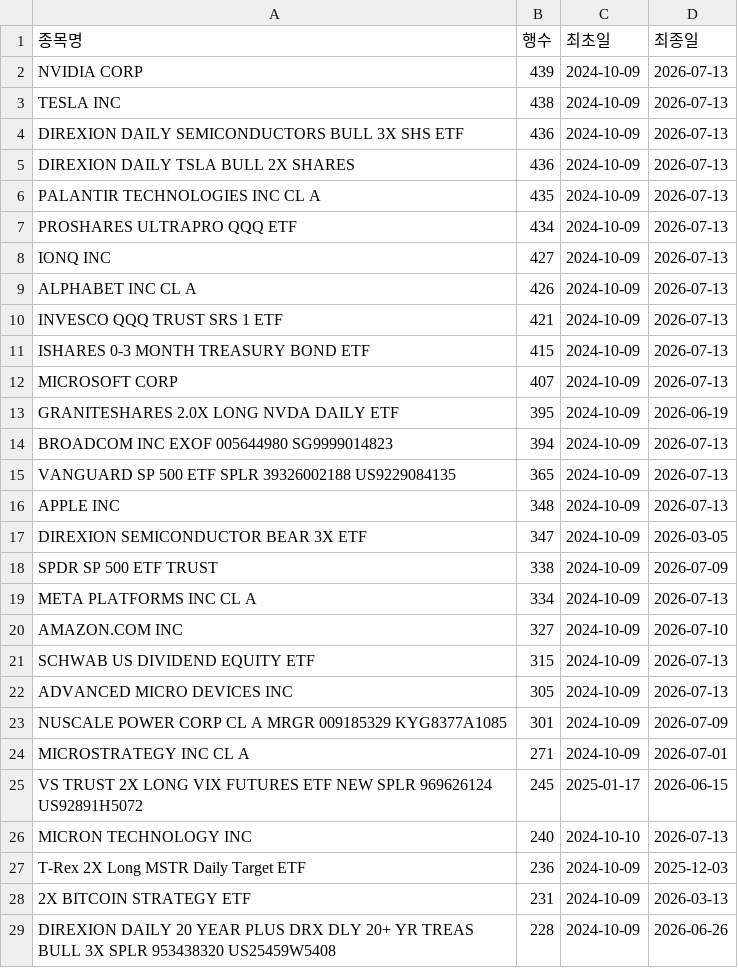
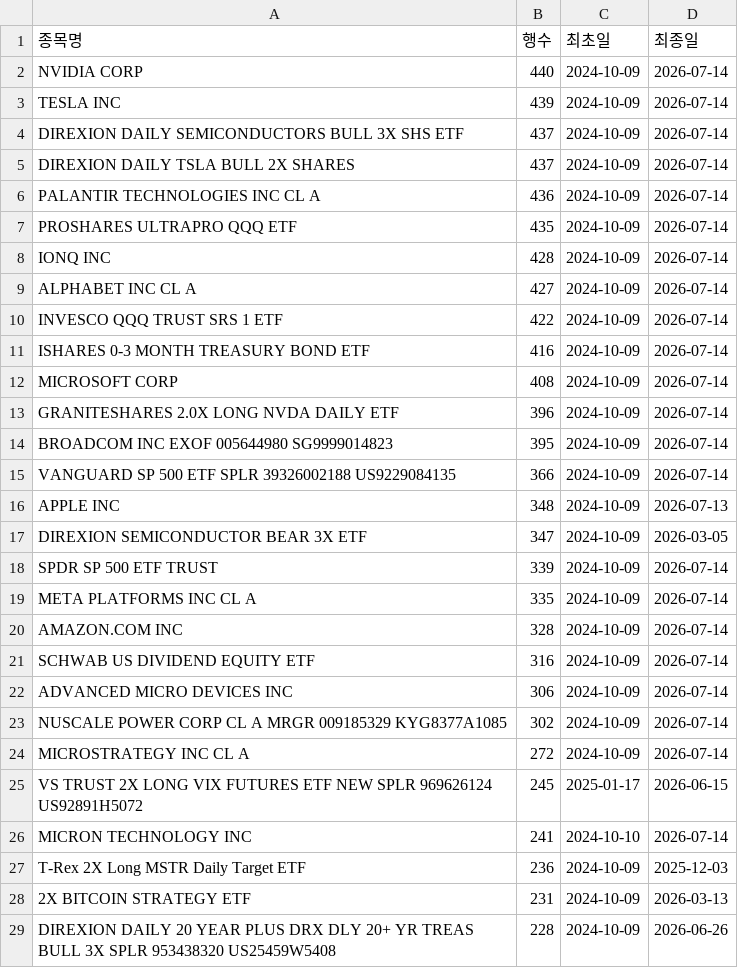
Before and after one commit to HaminKim/reant_streamlit, a CSV file: processed/by_stock_summary.csv, drawn as a sheet; only a part is shown; the diff covers the shown part only.

```diff
--- a/processed/by_stock_summary.csv
+++ b/processed/by_stock_summary.csv
@@ -1,27 +1,27 @@
 종목명,행수,최초일,최종일
-NVIDIA CORP,439,2024-10-09,2026-07-13
-TESLA INC,438,2024-10-09,2026-07-13
-DIREXION DAILY SEMICONDUCTORS BULL 3X SHS ETF,436,2024-10-09,2026-07-13
-DIREXION DAILY TSLA BULL 2X SHARES,436,2024-10-09,2026-07-13
-PALANTIR TECHNOLOGIES INC CL A,435,2024-10-09,2026-07-13
-PROSHARES ULTRAPRO QQQ ETF,434,2024-10-09,2026-07-13
-IONQ INC,427,2024-10-09,2026-07-13
-ALPHABET INC CL A,426,2024-10-09,2026-07-13
-INVESCO QQQ TRUST SRS 1 ETF,421,2024-10-09,2026-07-13
-ISHARES 0-3 MONTH TREASURY BOND ETF,415,2024-10-09,2026-07-13
-MICROSOFT CORP,407,2024-10-09,2026-07-13
-GRANITESHARES 2.0X LONG NVDA DAILY ETF,395,2024-10-09,2026-06-19
-BROADCOM INC EXOF 005644980 SG9999014823,394,2024-10-09,2026-07-13
-VANGUARD SP 500 ETF SPLR 39326002188 US9229084135,365,2024-10-09,2026-07-13
+NVIDIA CORP,440,2024-10-09,2026-07-14
+TESLA INC,439,2024-10-09,2026-07-14
+DIREXION DAILY SEMICONDUCTORS BULL 3X SHS ETF,437,2024-10-09,2026-07-14
+DIREXION DAILY TSLA BULL 2X SHARES,437,2024-10-09,2026-07-14
+PALANTIR TECHNOLOGIES INC CL A,436,2024-10-09,2026-07-14
+PROSHARES ULTRAPRO QQQ ETF,435,2024-10-09,2026-07-14
+IONQ INC,428,2024-10-09,2026-07-14
+ALPHABET INC CL A,427,2024-10-09,2026-07-14
+INVESCO QQQ TRUST SRS 1 ETF,422,2024-10-09,2026-07-14
+ISHARES 0-3 MONTH TREASURY BOND ETF,416,2024-10-09,2026-07-14
+MICROSOFT CORP,408,2024-10-09,2026-07-14
+GRANITESHARES 2.0X LONG NVDA DAILY ETF,396,2024-10-09,2026-07-14
+BROADCOM INC EXOF 005644980 SG9999014823,395,2024-10-09,2026-07-14
+VANGUARD SP 500 ETF SPLR 39326002188 US9229084135,366,2024-10-09,2026-07-14
 APPLE INC,348,2024-10-09,2026-07-13
 DIREXION SEMICONDUCTOR BEAR 3X ETF,347,2024-10-09,2026-03-05
-SPDR SP 500 ETF TRUST,338,2024-10-09,2026-07-09
-META PLATFORMS INC CL A,334,2024-10-09,2026-07-13
-AMAZON.COM INC,327,2024-10-09,2026-07-10
-SCHWAB US DIVIDEND EQUITY ETF,315,2024-10-09,2026-07-13
-ADVANCED MICRO DEVICES INC,305,2024-10-09,2026-07-13
-NUSCALE POWER CORP CL A MRGR 009185329 KYG8377A1085,301,2024-10-09,2026-07-09
-MICROSTRATEGY INC CL A,271,2024-10-09,2026-07-01
+SPDR SP 500 ETF TRUST,339,2024-10-09,2026-07-14
+META PLATFORMS INC CL A,335,2024-10-09,2026-07-14
+AMAZON.COM INC,328,2024-10-09,2026-07-14
+SCHWAB US DIVIDEND EQUITY ETF,316,2024-10-09,2026-07-14
+ADVANCED MICRO DEVICES INC,306,2024-10-09,2026-07-14
+NUSCALE POWER CORP CL A MRGR 009185329 KYG8377A1085,302,2024-10-09,2026-07-14
+MICROSTRATEGY INC CL A,272,2024-10-09,2026-07-14
 VS TRUST 2X LONG VIX FUTURES ETF NEW SPLR 969626124 US92891H5072,245,2025-01-17,2026-06-15
-MICRON TECHNOLOGY INC,240,2024-10-10,2026-07-13
+MICRON TECHNOLOGY INC,241,2024-10-10,2026-07-14
 T-Rex 2X Long MSTR Daily Target ETF,236,2024-10-09,2025-12-03
```
Also changed, not shown: 15 added rows, 15 removed rows and 26 edited cells elsewhere in this file, 2 other files.
